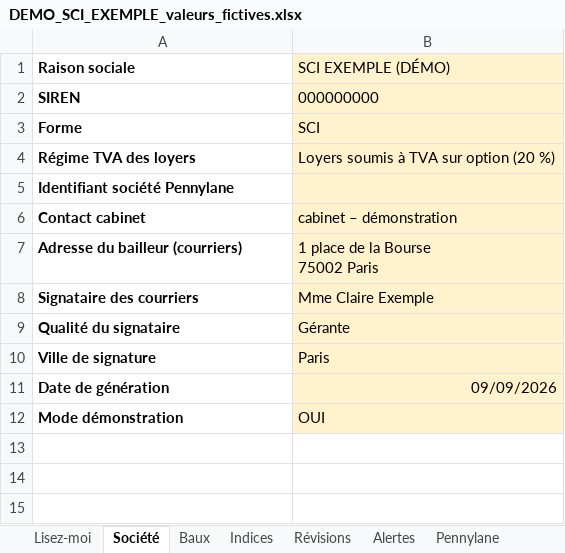
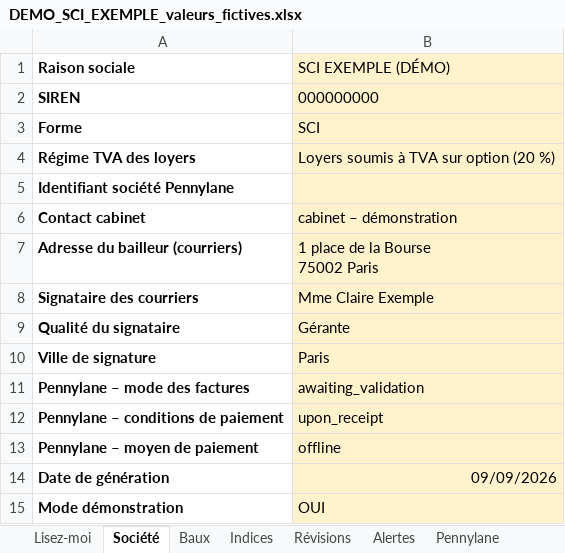
Before and after one commit to Compta-fin-ops/INDEXATION_LOYER, an Excel workbook: demo/DEMO_SCI_EXEMPLE_valeurs_fictives.xlsx, sheet Société, drawn as a sheet; values as stored, in another font and other column widths than the file's, no borders; the diff names each change by its address in the sheet, - before the commit and + after, or states it on an @@ line.

```diff
--- a/demo/DEMO_SCI_EXEMPLE_valeurs_fictives.xlsx (sheet Société)
+++ b/demo/DEMO_SCI_EXEMPLE_valeurs_fictives.xlsx (sheet Société)
+row 11: Pennylane – mode des factures | awaiting_validation
+row 12: Pennylane – conditions de paiement | upon_receipt
+row 13: Pennylane – moyen de paiement | offline
```
Also changed, not shown: sheet Pennylane, sheet Baux, 10 other files.
